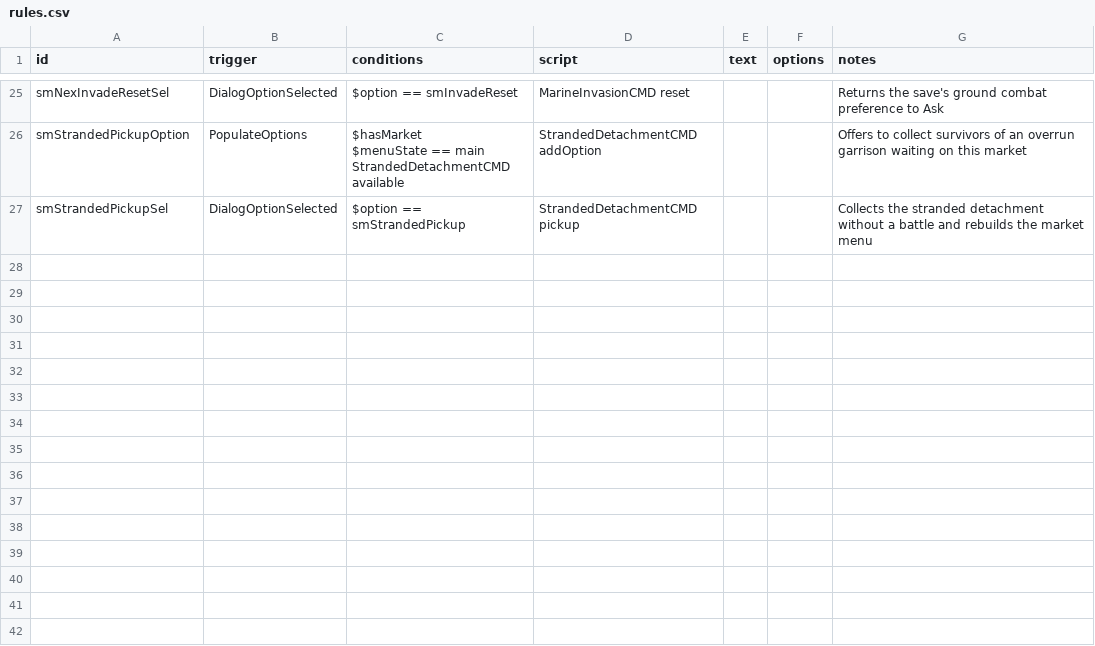
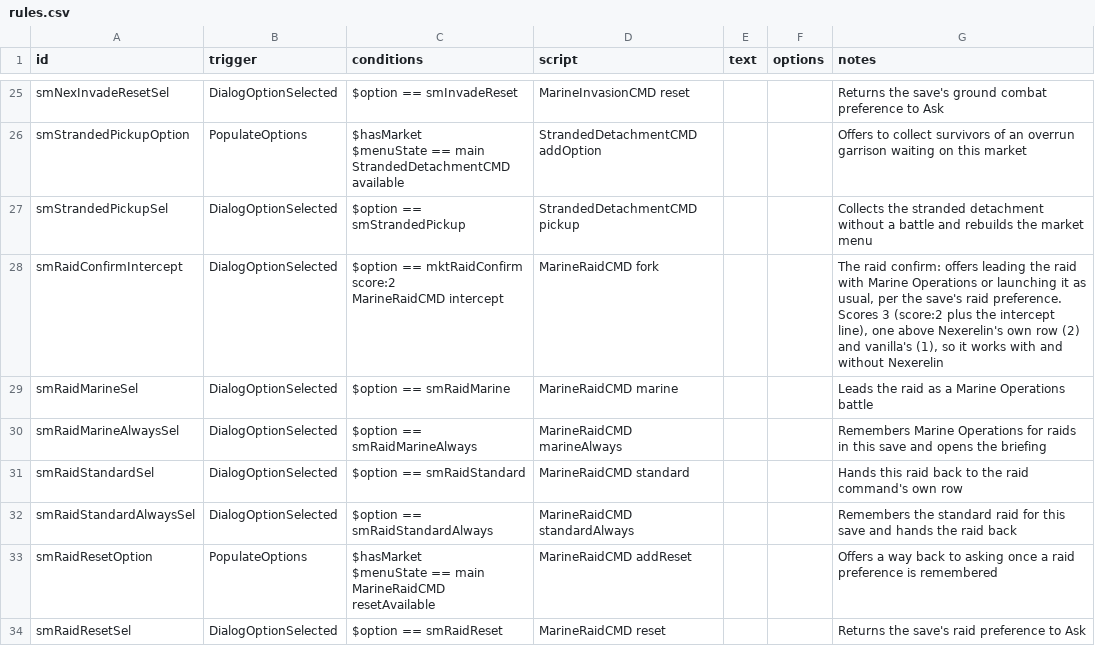
Before and after one commit to drkrompe/StarSector-Marines, a CSV file: mod/data/campaign/rules.csv, drawn as a sheet; only a part is shown, gaps mark what is left out; ↵ is a line break in a cell; the diff names each change by its address in the sheet, - before the commit and + after, or states it on an @@ line.

```diff
--- a/mod/data/campaign/rules.csv
+++ b/mod/data/campaign/rules.csv
+row 28: smRaidConfirmIntercept | DialogOptionSelected | $option == mktRaidConfirm score:2 ↵ MarineRaidCMD intercept | MarineRaidCMD fork |  |  | The raid confirm: offers leading the raid with Marine Operations or launching it as usual, per the save's raid preference. Scores 3 (score:2 plus the intercept line), one above Nexerelin's own row (2) and vanilla's (1), so it works with and without Nexerelin
+row 29: smRaidMarineSel | DialogOptionSelected | $option == smRaidMarine | MarineRaidCMD marine |  |  | Leads the raid as a Marine Operations battle
+row 30: smRaidMarineAlwaysSel | DialogOptionSelected | $option == smRaidMarineAlways | MarineRaidCMD marineAlways |  |  | Remembers Marine Operations for raids in this save and opens the briefing
+row 31: smRaidStandardSel | DialogOptionSelected | $option == smRaidStandard | MarineRaidCMD standard |  |  | Hands this raid back to the raid command's own row
+row 32: smRaidStandardAlwaysSel | DialogOptionSelected | $option == smRaidStandardAlways | MarineRaidCMD standardAlways |  |  | Remembers the standard raid for this save and hands the raid back
+row 33: smRaidResetOption | PopulateOptions | $hasMarket ↵ $menuState == main ↵ MarineRaidCMD resetAvailable | MarineRaidCMD addReset |  |  | Offers a way back to asking once a raid preference is remembered
+row 34: smRaidResetSel | DialogOptionSelected | $option == smRaidReset | MarineRaidCMD reset |  |  | Returns the save's raid preference to Ask
```
Also changed, not shown: 22 other files.
